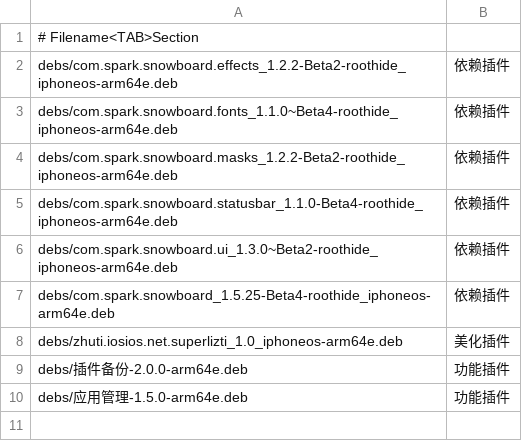
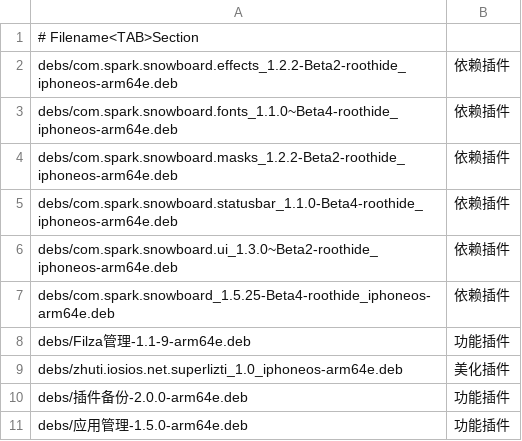
Before and after one commit to 154328106/repo, a TSV file: config/sections.tsv, drawn as a sheet.

Commit message:
Add Filza管理-1.1-9-arm64e

```diff
--- a/config/sections.tsv
+++ b/config/sections.tsv
@@ -7,2 +7,3 @@ debs/com.spark.snowboard.ui_1.3.0~Beta2-roothide_iphoneos-arm64e.deb	依赖插
 debs/com.spark.snowboard_1.5.25-Beta4-roothide_iphoneos-arm64e.deb	依赖插件
+debs/Filza管理-1.1-9-arm64e.deb	功能插件
 debs/zhuti.iosios.net.superlizti_1.0_iphoneos-arm64e.deb	美化插件
```
Also changed, not shown: 1 other file.
